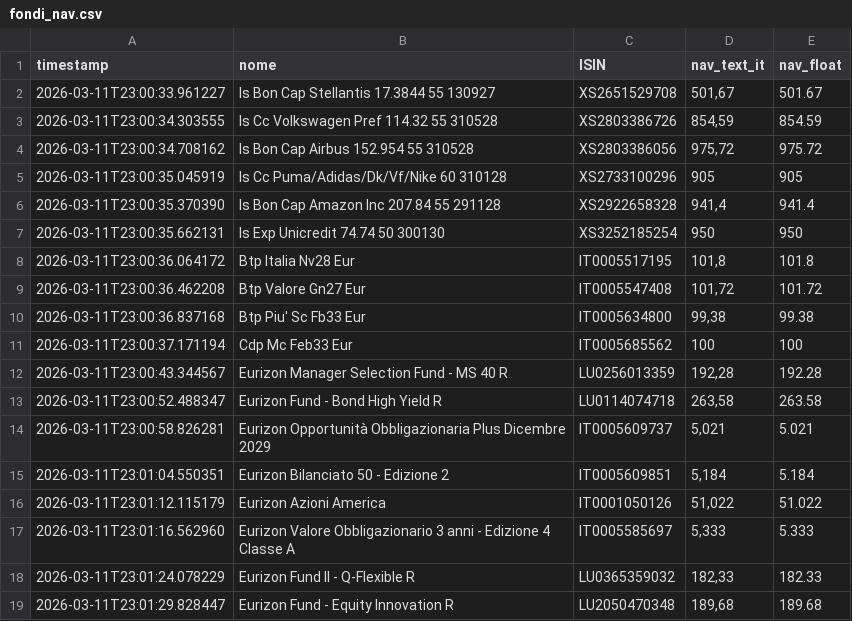
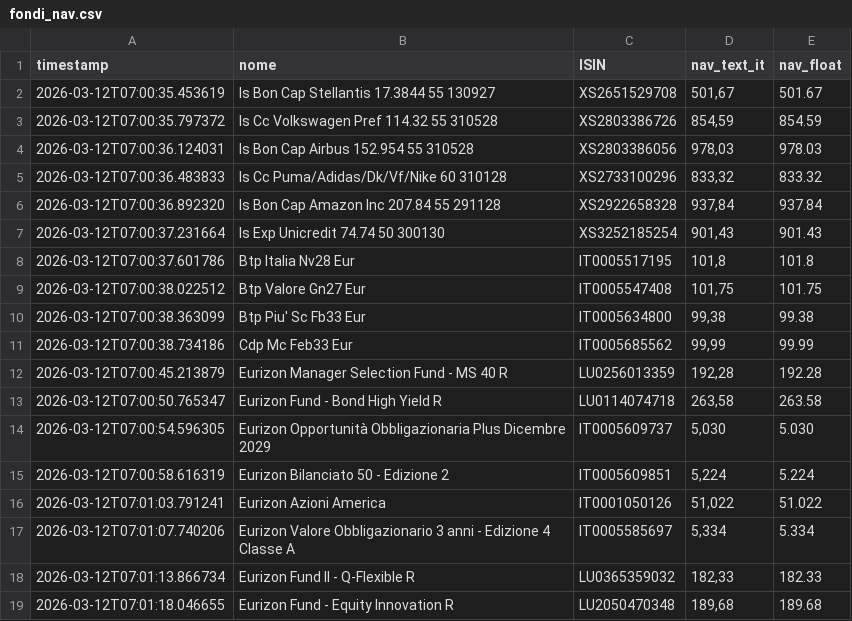
Before and after one commit to Marchino1978/portfolio, a CSV file: data/fondi_nav.csv, drawn as a sheet; only a part is shown; the diff covers the shown part only.

Commit message:
fix

```diff
--- a/data/fondi_nav.csv
+++ b/data/fondi_nav.csv
@@ -1,19 +1,19 @@
 timestamp;nome;ISIN;nav_text_it;nav_float
-2026-03-11T23:00:33.961227;Is Bon Cap Stellantis 17.3844 55 130927;XS2651529708;501,67;501.67
-2026-03-11T23:00:34.303555;Is Cc Volkswagen Pref 114.32 55 310528;XS2803386726;854,59;854.59
-2026-03-11T23:00:34.708162;Is Bon Cap Airbus 152.954 55 310528;XS2803386056;975,72;975.72
-2026-03-11T23:00:35.045919;Is Cc Puma/Adidas/Dk/Vf/Nike 60 310128;XS2733100296;905;905
-2026-03-11T23:00:35.370390;Is Bon Cap Amazon Inc 207.84 55 291128;XS2922658328;941,4;941.4
-2026-03-11T23:00:35.662131;Is Exp Unicredit 74.74 50 300130;XS3252185254;950;950
-2026-03-11T23:00:36.064172;Btp Italia Nv28 Eur;IT0005517195;101,8;101.8
-2026-03-11T23:00:36.462208;Btp Valore Gn27 Eur;IT0005547408;101,72;101.72
-2026-03-11T23:00:36.837168;Btp Piu' Sc Fb33 Eur;IT0005634800;99,38;99.38
-2026-03-11T23:00:37.171194;Cdp Mc Feb33 Eur;IT0005685562;100;100
-2026-03-11T23:00:43.344567;Eurizon Manager Selection Fund - MS 40 R;LU0256013359;192,28;192.28
-2026-03-11T23:00:52.488347;Eurizon Fund - Bond High Yield R;LU0114074718;263,58;263.58
-2026-03-11T23:00:58.826281;Eurizon Opportunità Obbligazionaria Plus Dicembre 2029;IT0005609737;5,021;5.021
-2026-03-11T23:01:04.550351;Eurizon Bilanciato 50 - Edizione 2;IT0005609851;5,184;5.184
-2026-03-11T23:01:12.115179;Eurizon Azioni America;IT0001050126;51,022;51.022
-2026-03-11T23:01:16.562960;Eurizon Valore Obbligazionario 3 anni - Edizione 4 Classe A;IT0005585697;5,333;5.333
-2026-03-11T23:01:24.078229;Eurizon Fund II - Q-Flexible R;LU0365359032;182,33;182.33
-2026-03-11T23:01:29.828447;Eurizon Fund - Equity Innovation R;LU2050470348;189,68;189.68
+2026-03-12T07:00:35.453619;Is Bon Cap Stellantis 17.3844 55 130927;XS2651529708;501,67;501.67
+2026-03-12T07:00:35.797372;Is Cc Volkswagen Pref 114.32 55 310528;XS2803386726;854,59;854.59
+2026-03-12T07:00:36.124031;Is Bon Cap Airbus 152.954 55 310528;XS2803386056;978,03;978.03
+2026-03-12T07:00:36.483833;Is Cc Puma/Adidas/Dk/Vf/Nike 60 310128;XS2733100296;833,32;833.32
+2026-03-12T07:00:36.892320;Is Bon Cap Amazon Inc 207.84 55 291128;XS2922658328;937,84;937.84
+2026-03-12T07:00:37.231664;Is Exp Unicredit 74.74 50 300130;XS3252185254;901,43;901.43
+2026-03-12T07:00:37.601786;Btp Italia Nv28 Eur;IT0005517195;101,8;101.8
+2026-03-12T07:00:38.022512;Btp Valore Gn27 Eur;IT0005547408;101,75;101.75
+2026-03-12T07:00:38.363099;Btp Piu' Sc Fb33 Eur;IT0005634800;99,38;99.38
+2026-03-12T07:00:38.734186;Cdp Mc Feb33 Eur;IT0005685562;99,99;99.99
+2026-03-12T07:00:45.213879;Eurizon Manager Selection Fund - MS 40 R;LU0256013359;192,28;192.28
+2026-03-12T07:00:50.765347;Eurizon Fund - Bond High Yield R;LU0114074718;263,58;263.58
+2026-03-12T07:00:54.596305;Eurizon Opportunità Obbligazionaria Plus Dicembre 2029;IT0005609737;5,030;5.030
+2026-03-12T07:00:58.616319;Eurizon Bilanciato 50 - Edizione 2;IT0005609851;5,224;5.224
+2026-03-12T07:01:03.791241;Eurizon Azioni America;IT0001050126;51,022;51.022
+2026-03-12T07:01:07.740206;Eurizon Valore Obbligazionario 3 anni - Edizione 4 Classe A;IT0005585697;5,334;5.334
+2026-03-12T07:01:13.866734;Eurizon Fund II - Q-Flexible R;LU0365359032;182,33;182.33
+2026-03-12T07:01:18.046655;Eurizon Fund - Equity Innovation R;LU2050470348;189,68;189.68
```
Also changed, not shown: 1 added row, 1 removed row and 35 edited cells elsewhere in this file.
